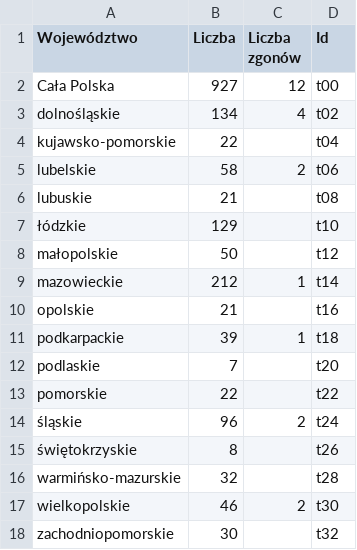
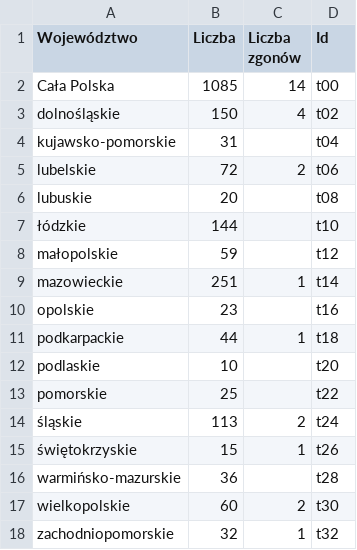
Before and after one commit to pwittchen/covid-19-pl, a CSV file: data/regions.csv, drawn as a sheet.

```diff
--- a/data/regions.csv
+++ b/data/regions.csv
@@ -1,18 +1,18 @@
 Województwo;Liczba;Liczba zgonów;Id
-Cała Polska;927;12;t00
-dolnośląskie;134;4;t02
-kujawsko-pomorskie;22;;t04
-lubelskie;58;2;t06
-lubuskie;21;;t08
-łódzkie;129;;t10
-małopolskie;50;;t12
-mazowieckie;212;1;t14
-opolskie;21;;t16
-podkarpackie;39;1;t18
-podlaskie;7;;t20
-pomorskie;22;;t22
-śląskie;96;2;t24
-świętokrzyskie;8;;t26
-warmińsko-mazurskie;32;;t28
-wielkopolskie;46;2;t30
-zachodniopomorskie;30;;t32
+Cała Polska;1085;14;t00
+dolnośląskie;150;4;t02
+kujawsko-pomorskie;31;;t04
+lubelskie;72;2;t06
+lubuskie;20;;t08
+łódzkie;144;;t10
+małopolskie;59;;t12
+mazowieckie;251;1;t14
+opolskie;23;;t16
+podkarpackie;44;1;t18
+podlaskie;10;;t20
+pomorskie;25;;t22
+śląskie;113;2;t24
+świętokrzyskie;15;1;t26
+warmińsko-mazurskie;36;;t28
+wielkopolskie;60;2;t30
+zachodniopomorskie;32;1;t32
```
Also changed, not shown: data/timeline.csv.
